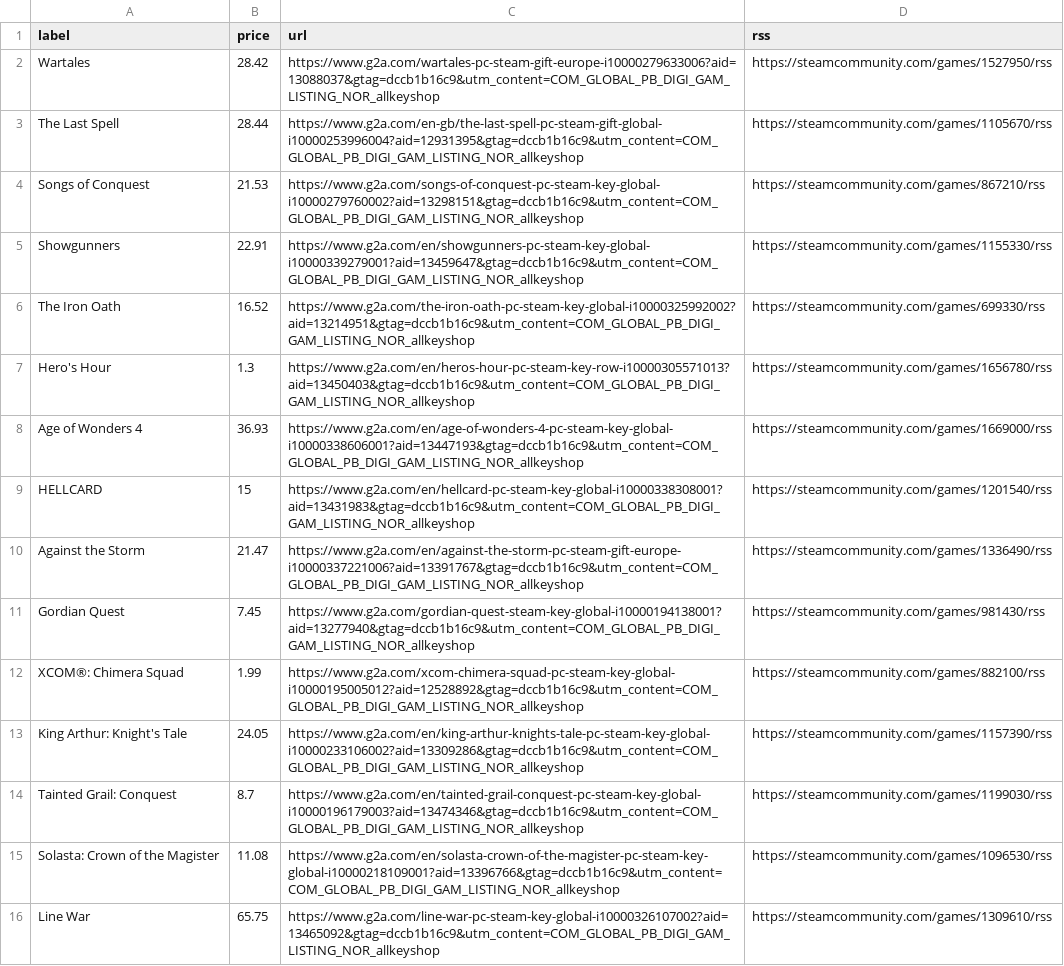
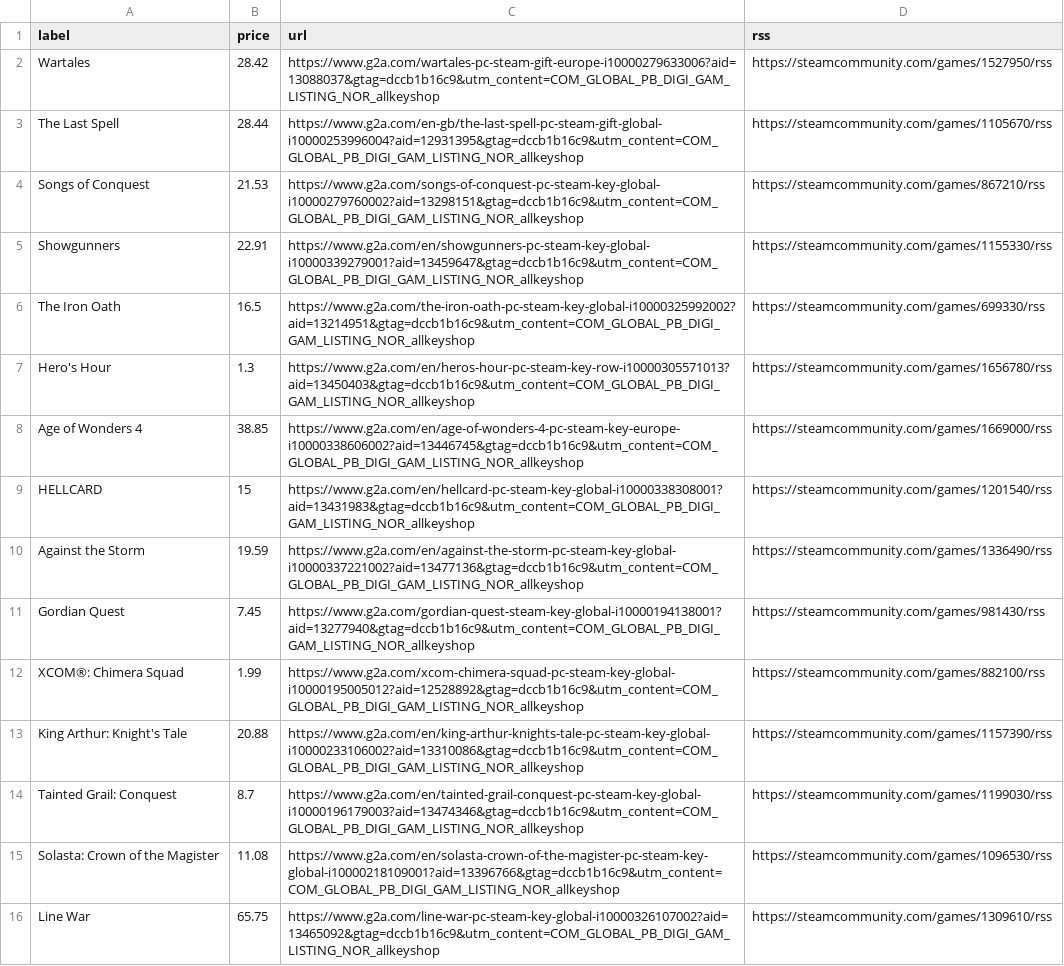
Before and after one commit to ste-xx/steam-price-watcher, a TSV file: report.tsv, drawn as a sheet; only a part is shown.

Commit message:
Commit from GitHub Actions (Steam Watch Report)

```diff
--- a/report.tsv
+++ b/report.tsv
@@ -5,10 +5,10 @@ Songs of Conquest	21.53	https://www.g2a.com/songs-of-conquest-pc-steam-key-globa
 Showgunners	22.91	https://www.g2a.com/en/showgunners-pc-steam-key-global-i10000339279001?aid=13459647&gtag=dccb1b16c9&utm_content=COM_GLOBAL_PB_DIGI_GAM_LISTING_NOR_allkeyshop	https://steamcommunity.com/games/1155330/rss
-The Iron Oath	16.52	https://www.g2a.com/the-iron-oath-pc-steam-key-global-i10000325992002?aid=13214951&gtag=dccb1b16c9&utm_content=COM_GLOBAL_PB_DIGI_GAM_LISTING_NOR_allkeyshop	https://steamcommunity.com/games/699330/rss
+The Iron Oath	16.5	https://www.g2a.com/the-iron-oath-pc-steam-key-global-i10000325992002?aid=13214951&gtag=dccb1b16c9&utm_content=COM_GLOBAL_PB_DIGI_GAM_LISTING_NOR_allkeyshop	https://steamcommunity.com/games/699330/rss
 Hero's Hour	1.3	https://www.g2a.com/en/heros-hour-pc-steam-key-row-i10000305571013?aid=13450403&gtag=dccb1b16c9&utm_content=COM_GLOBAL_PB_DIGI_GAM_LISTING_NOR_allkeyshop	https://steamcommunity.com/games/1656780/rss
-Age of Wonders 4	36.93	https://www.g2a.com/en/age-of-wonders-4-pc-steam-key-global-i10000338606001?aid=13447193&gtag=dccb1b16c9&utm_content=COM_GLOBAL_PB_DIGI_GAM_LISTING_NOR_allkeyshop	https://steamcommunity.com/games/1669000/rss
+Age of Wonders 4	38.85	https://www.g2a.com/en/age-of-wonders-4-pc-steam-key-europe-i10000338606002?aid=13446745&gtag=dccb1b16c9&utm_content=COM_GLOBAL_PB_DIGI_GAM_LISTING_NOR_allkeyshop	https://steamcommunity.com/games/1669000/rss
 HELLCARD	15	https://www.g2a.com/en/hellcard-pc-steam-key-global-i10000338308001?aid=13431983&gtag=dccb1b16c9&utm_content=COM_GLOBAL_PB_DIGI_GAM_LISTING_NOR_allkeyshop	https://steamcommunity.com/games/1201540/rss
-Against the Storm	21.47	https://www.g2a.com/en/against-the-storm-pc-steam-gift-europe-i10000337221006?aid=13391767&gtag=dccb1b16c9&utm_content=COM_GLOBAL_PB_DIGI_GAM_LISTING_NOR_allkeyshop	https://steamcommunity.com/games/1336490/rss
+Against the Storm	19.59	https://www.g2a.com/en/against-the-storm-pc-steam-key-global-i10000337221002?aid=13477136&gtag=dccb1b16c9&utm_content=COM_GLOBAL_PB_DIGI_GAM_LISTING_NOR_allkeyshop	https://steamcommunity.com/games/1336490/rss
 Gordian Quest	7.45	https://www.g2a.com/gordian-quest-steam-key-global-i10000194138001?aid=13277940&gtag=dccb1b16c9&utm_content=COM_GLOBAL_PB_DIGI_GAM_LISTING_NOR_allkeyshop	https://steamcommunity.com/games/981430/rss
 XCOM®: Chimera Squad	1.99	https://www.g2a.com/xcom-chimera-squad-pc-steam-key-global-i10000195005012?aid=12528892&gtag=dccb1b16c9&utm_content=COM_GLOBAL_PB_DIGI_GAM_LISTING_NOR_allkeyshop	https://steamcommunity.com/games/882100/rss
-King Arthur: Knight's Tale	24.05	https://www.g2a.com/en/king-arthur-knights-tale-pc-steam-key-global-i10000233106002?aid=13309286&gtag=dccb1b16c9&utm_content=COM_GLOBAL_PB_DIGI_GAM_LISTING_NOR_allkeyshop	https://steamcommunity.com/games/1157390/rss
+King Arthur: Knight's Tale	20.88	https://www.g2a.com/en/king-arthur-knights-tale-pc-steam-key-global-i10000233106002?aid=13310086&gtag=dccb1b16c9&utm_content=COM_GLOBAL_PB_DIGI_GAM_LISTING_NOR_allkeyshop	https://steamcommunity.com/games/1157390/rss
 Tainted Grail: Conquest	8.7	https://www.g2a.com/en/tainted-grail-conquest-pc-steam-key-global-i10000196179003?aid=13474346&gtag=dccb1b16c9&utm_content=COM_GLOBAL_PB_DIGI_GAM_LISTING_NOR_allkeyshop	https://steamcommunity.com/games/1199030/rss
```
Also changed, not shown: 1 other file.
